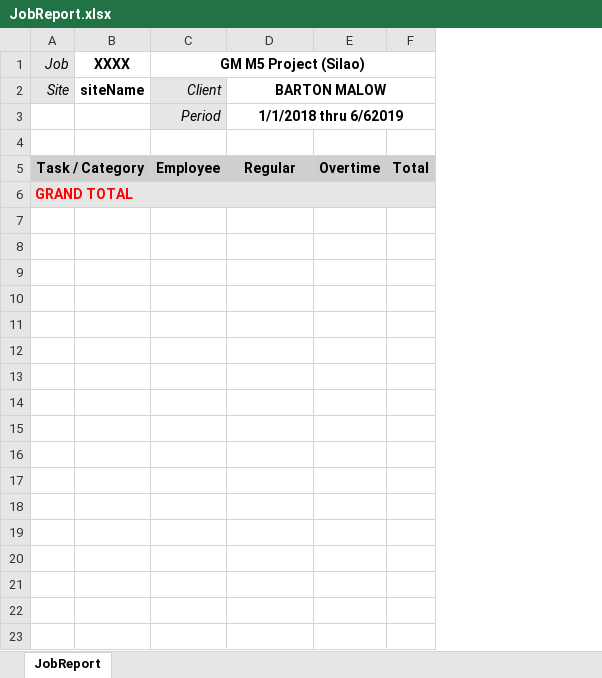
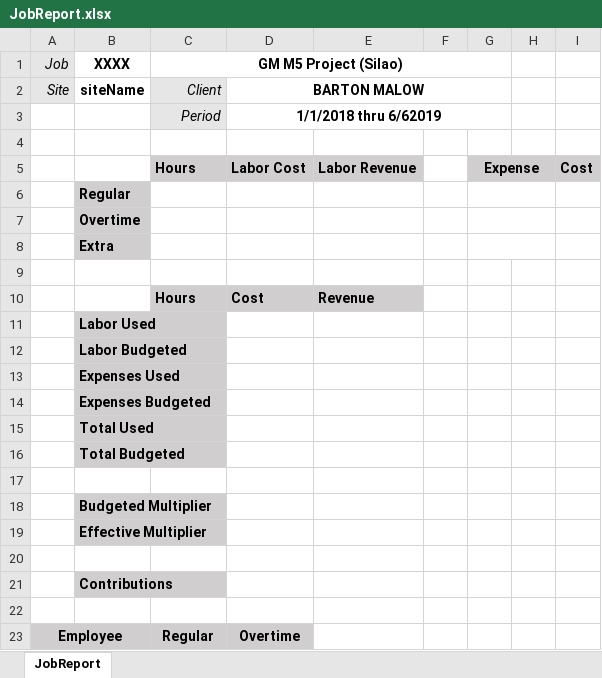
Before and after one commit to Anoobus/orion-web, an Excel workbook: orion.web/docs/JobReport.xlsx, sheet JobReport, drawn as a sheet; values as stored, in another font and other column widths than the file's, no borders; removed rows and columns are numbered as before the commit, all else as after; the diff names each change by its address in the sheet, - before the commit and + after, or states it on an @@ line.

```diff
--- a/orion.web/docs/JobReport.xlsx (sheet JobReport)
+++ b/orion.web/docs/JobReport.xlsx (sheet JobReport)
-column E, row 5: Overtime
-column F, row 5: Total
+column E, empty
+column F, empty
+column G, empty
+column H, empty
+column I, empty
+row 5:  |  | Hours | Labor Cost | Labor Revenue |  | Expense |  | Cost
+row 6:  | Regular
+row 7:  | Overtime
+row 8:  | Extra
-row 9: Task / Category |  | Employee | Regular | Overtime | Total
+row 9: (empty)
-A9:D9 fill: #D0CECE
+A9:D9 fill: none
-A5:B5 merged
+row 10:  |  | Hours | Cost | Revenue
+row 11:  | Labor Used
+row 12:  | Labor Budgeted
+row 13:  | Expenses Used
+row 14:  | Expenses Budgeted
+row 15:  | Total Used
+row 16:  | Total Budgeted
-A17 (Job): GRAND TOTAL
+A17 (Job): (empty)
-A17:D17 fill: #E7E6E6
+A17:D17 fill: none
-A6:F6 merged
+row 18:  | Budgeted Multiplier
+row 19:  | Effective Multiplier
+row 20: (empty)
+row 21:  | Contributions
+row 22: (empty)
+row 23: Employee |  | Regular | Overtime
```
Also changed, not shown: 3 other files.
